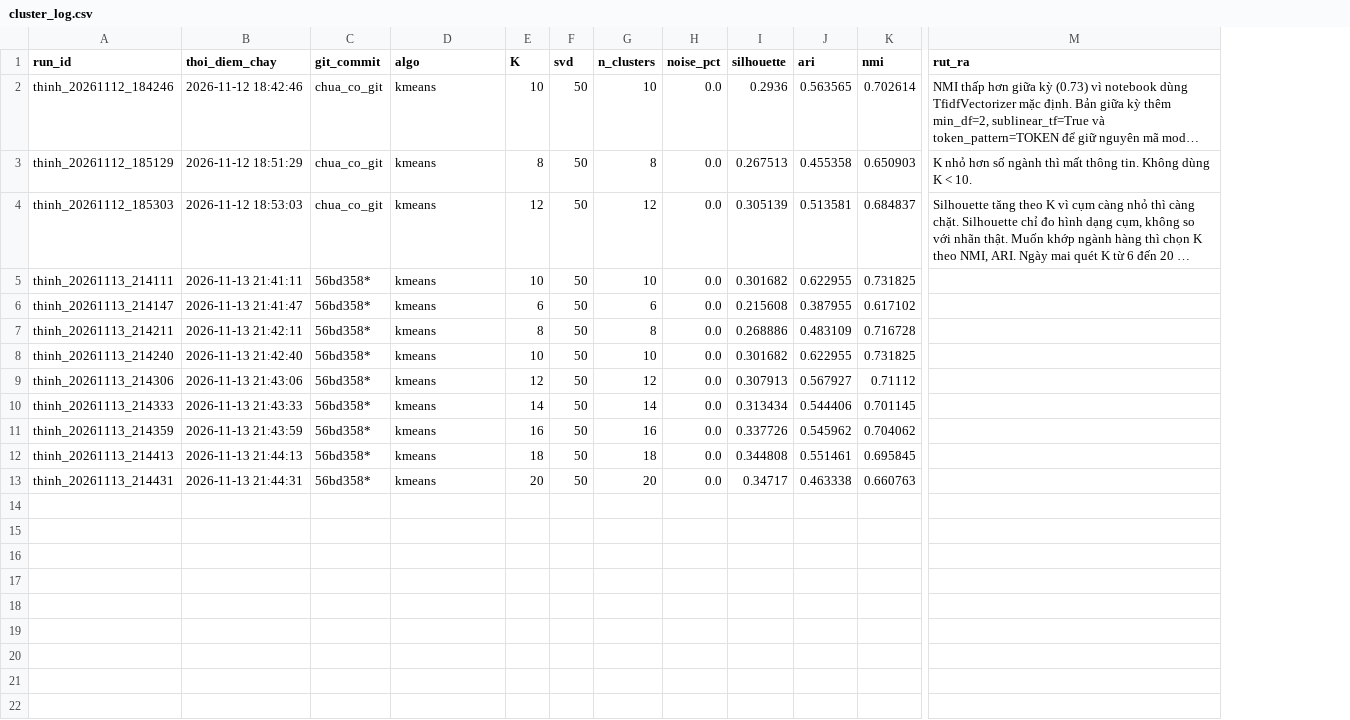
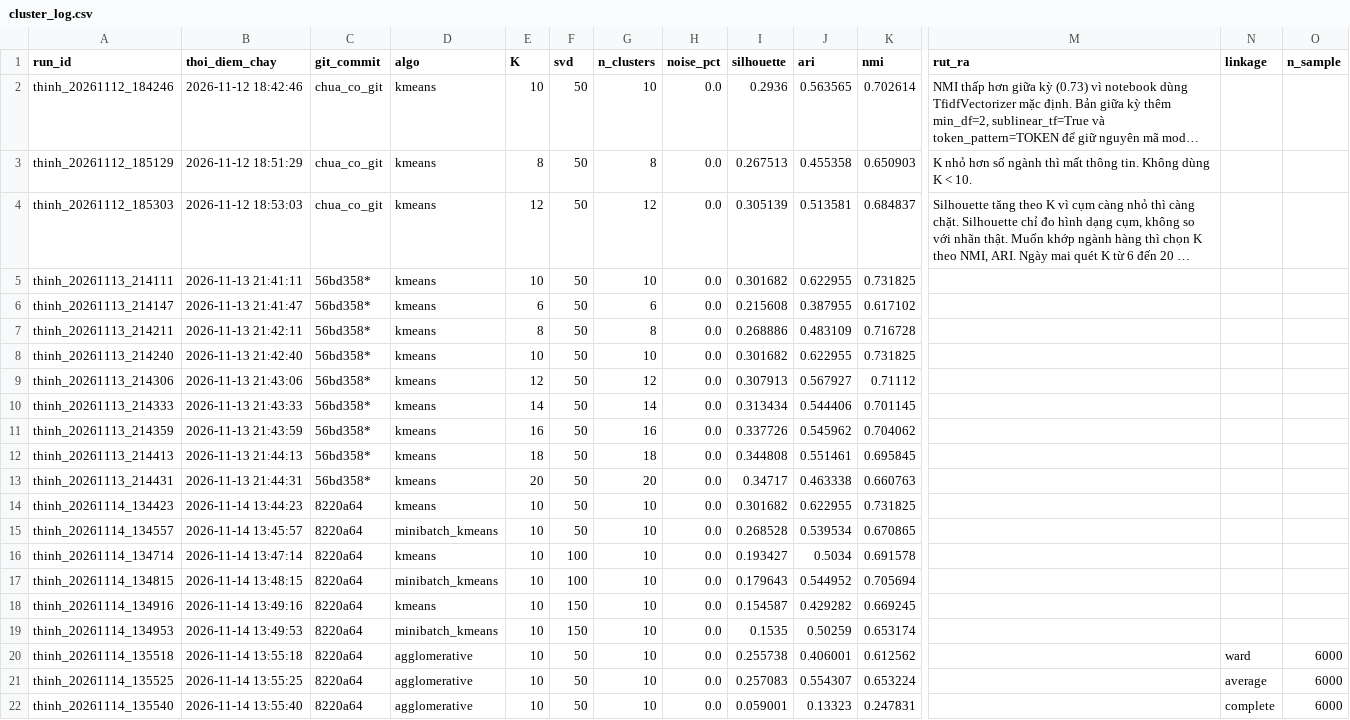
Before and after one commit to Huynh-Quoc-Danh/mayhoc, a CSV file: DoAnCuoiKy/experiments/thinh/cluster_log.csv, drawn as a sheet; only a part is shown, gaps mark what is left out; long unchanged cells end in …; rows hold the shown columns only; the diff names each change by its address in the sheet, - before the commit and + after, or states it on an @@ line.

Commit message:
DoAnCuoiKy/ exp(thinh): 14/11 so sanh SVD 50/100/150 + MiniBatch (SVD50 tot nhat NMI 0.7318), Agglomerative ward/average/complete; them notebook va hinh

```diff
--- a/DoAnCuoiKy/experiments/thinh/cluster_log.csv
+++ b/DoAnCuoiKy/experiments/thinh/cluster_log.csv
+column N (linkage), empty
+column O (n_sample), empty
+row 14: thinh_20261114_134423 | 2026-11-14 13:44:23 | 8220a64 | kmeans | 10 | 50 | 10 | 0.0 | 0.301682 | 0.622955 | 0.731825
+row 15: thinh_20261114_134557 | 2026-11-14 13:45:57 | 8220a64 | minibatch_kmeans | 10 | 50 | 10 | 0.0 | 0.268528 | 0.539534 | 0.670865
+row 16: thinh_20261114_134714 | 2026-11-14 13:47:14 | 8220a64 | kmeans | 10 | 100 | 10 | 0.0 | 0.193427 | 0.5034 | 0.691578
+row 17: thinh_20261114_134815 | 2026-11-14 13:48:15 | 8220a64 | minibatch_kmeans | 10 | 100 | 10 | 0.0 | 0.179643 | 0.544952 | 0.705694
+row 18: thinh_20261114_134916 | 2026-11-14 13:49:16 | 8220a64 | kmeans | 10 | 150 | 10 | 0.0 | 0.154587 | 0.429282 | 0.669245
+row 19: thinh_20261114_134953 | 2026-11-14 13:49:53 | 8220a64 | minibatch_kmeans | 10 | 150 | 10 | 0.0 | 0.1535 | 0.50259 | 0.653174
+row 20: thinh_20261114_135518 | 2026-11-14 13:55:18 | 8220a64 | agglomerative | 10 | 50 | 10 | 0.0 | 0.255738 | 0.406001 | 0.612562 |  | ward | 6000
+row 21: thinh_20261114_135525 | 2026-11-14 13:55:25 | 8220a64 | agglomerative | 10 | 50 | 10 | 0.0 | 0.257083 | 0.554307 | 0.653224 |  | average | 6000
+row 22: thinh_20261114_135540 | 2026-11-14 13:55:40 | 8220a64 | agglomerative | 10 | 50 | 10 | 0.0 | 0.059001 | 0.13323 | 0.247831 |  | complete | 6000
```
Also changed, not shown: DoAnCuoiKy/figures/FIGURE_INDEX.csv, 11 other files.
